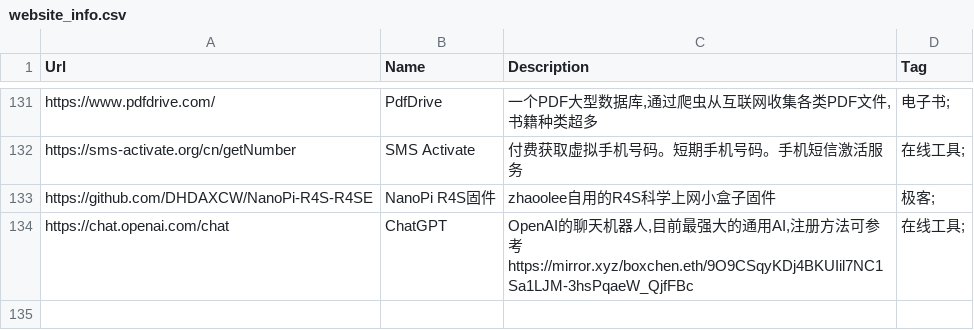
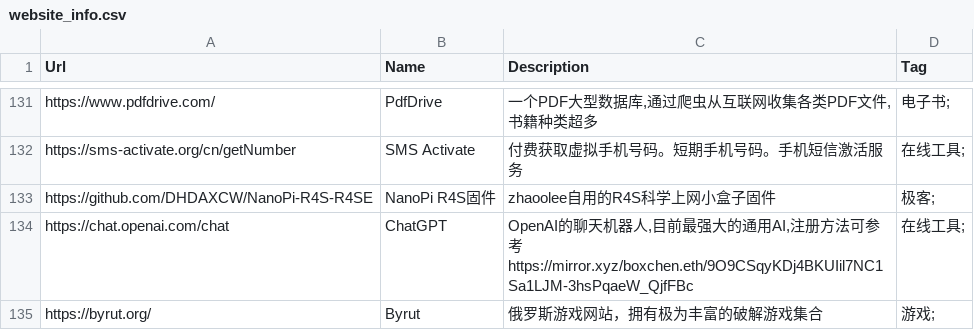
Before and after one commit to zhaoolee/ins, a CSV file: website_info.csv, drawn as a sheet; only a part is shown, gaps mark what is left out.

Commit message:
Update website_info.csv

```diff
--- a/website_info.csv
+++ b/website_info.csv
@@ -134 +134,2 @@ Url,Name,Description,Tag
 "https://chat.openai.com/chat","ChatGPT","OpenAI的聊天机器人,目前最强大的通用AI,注册方法可参考https://mirror.xyz/boxchen.eth/9O9CSqyKDj4BKUIil7NC1Sa1LJM-3hsPqaeW_QjfFBc","在线工具;"
+"https://byrut.org/","Byrut","俄罗斯游戏网站，拥有极为丰富的破解游戏集合","游戏;"
```
